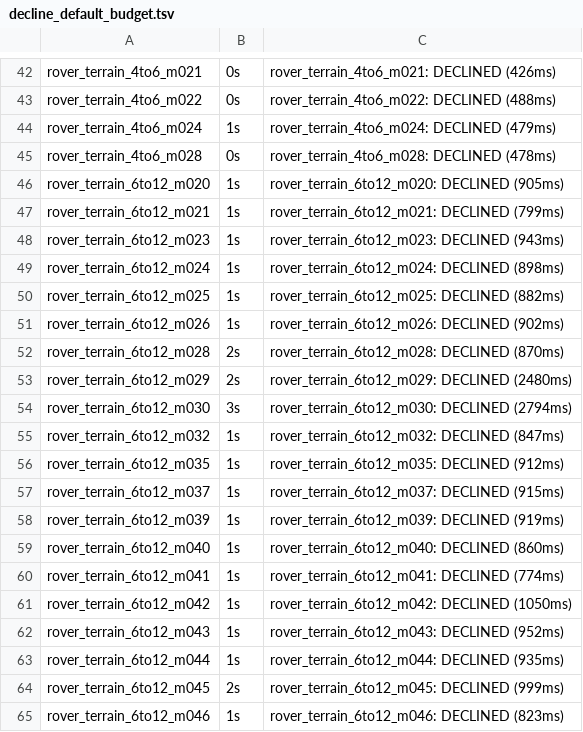
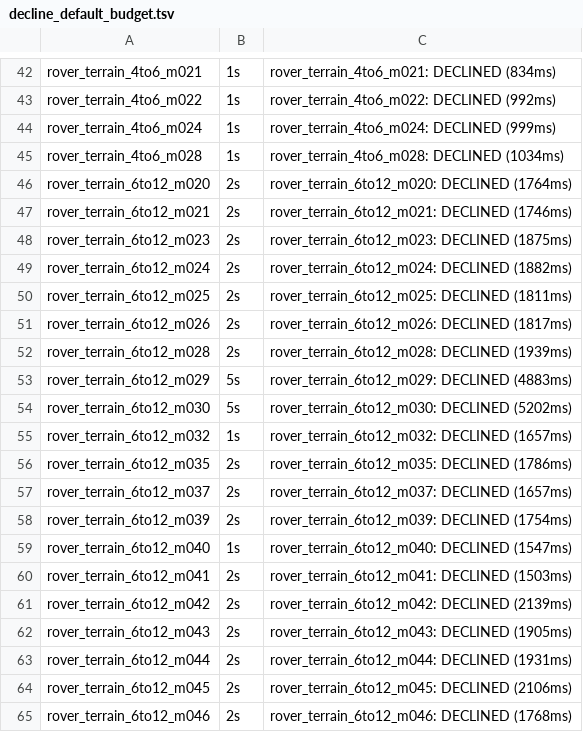
Before and after one commit to UNCC-FORTRESS/relCertifier-Lean-implementation, a TSV file: docs/refute/decline_default_budget.tsv, drawn as a sheet; only a part is shown, gaps mark what is left out; the diff covers the shown part only; the diff names each change by its address in the sheet, - before the commit and + after, or states it on an @@ line.

```diff
--- a/docs/refute/decline_default_budget.tsv
+++ b/docs/refute/decline_default_budget.tsv
-B42:B43: 0s
+B42:B43: 1s
-C42: rover_terrain_4to6_m021: DECLINED (426ms)
+C42: rover_terrain_4to6_m021: DECLINED (834ms)
-C43: rover_terrain_4to6_m022: DECLINED (488ms)
+C43: rover_terrain_4to6_m022: DECLINED (992ms)
-C44: rover_terrain_4to6_m024: DECLINED (479ms)
+C44: rover_terrain_4to6_m024: DECLINED (999ms)
-B45: 0s
+B45: 1s
-C45: rover_terrain_4to6_m028: DECLINED (478ms)
+C45: rover_terrain_4to6_m028: DECLINED (1034ms)
-B46:B51: 1s
+B46:B51: 2s
-C46: rover_terrain_6to12_m020: DECLINED (905ms)
+C46: rover_terrain_6to12_m020: DECLINED (1764ms)
-C47: rover_terrain_6to12_m021: DECLINED (799ms)
+C47: rover_terrain_6to12_m021: DECLINED (1746ms)
-C48: rover_terrain_6to12_m023: DECLINED (943ms)
+C48: rover_terrain_6to12_m023: DECLINED (1875ms)
-C49: rover_terrain_6to12_m024: DECLINED (898ms)
+C49: rover_terrain_6to12_m024: DECLINED (1882ms)
-C50: rover_terrain_6to12_m025: DECLINED (882ms)
+C50: rover_terrain_6to12_m025: DECLINED (1811ms)
-C51: rover_terrain_6to12_m026: DECLINED (902ms)
+C51: rover_terrain_6to12_m026: DECLINED (1817ms)
-C52: rover_terrain_6to12_m028: DECLINED (870ms)
+C52: rover_terrain_6to12_m028: DECLINED (1939ms)
-B53: 2s
+B53: 5s
-C53: rover_terrain_6to12_m029: DECLINED (2480ms)
+C53: rover_terrain_6to12_m029: DECLINED (4883ms)
-B54: 3s
+B54: 5s
-C54: rover_terrain_6to12_m030: DECLINED (2794ms)
+C54: rover_terrain_6to12_m030: DECLINED (5202ms)
-C55: rover_terrain_6to12_m032: DECLINED (847ms)
+C55: rover_terrain_6to12_m032: DECLINED (1657ms)
-B56:B58: 1s
+B56:B58: 2s
-C56: rover_terrain_6to12_m035: DECLINED (912ms)
+C56: rover_terrain_6to12_m035: DECLINED (1786ms)
-C57: rover_terrain_6to12_m037: DECLINED (915ms)
+C57: rover_terrain_6to12_m037: DECLINED (1657ms)
-C58: rover_terrain_6to12_m039: DECLINED (919ms)
+C58: rover_terrain_6to12_m039: DECLINED (1754ms)
-C59: rover_terrain_6to12_m040: DECLINED (860ms)
+C59: rover_terrain_6to12_m040: DECLINED (1547ms)
-B60:B63: 1s
+B60:B63: 2s
-C60: rover_terrain_6to12_m041: DECLINED (774ms)
+C60: rover_terrain_6to12_m041: DECLINED (1503ms)
-C61: rover_terrain_6to12_m042: DECLINED (1050ms)
+C61: rover_terrain_6to12_m042: DECLINED (2139ms)
-C62: rover_terrain_6to12_m043: DECLINED (952ms)
+C62: rover_terrain_6to12_m043: DECLINED (1905ms)
-C63: rover_terrain_6to12_m044: DECLINED (935ms)
+C63: rover_terrain_6to12_m044: DECLINED (1931ms)
-C64: rover_terrain_6to12_m045: DECLINED (999ms)
+C64: rover_terrain_6to12_m045: DECLINED (2106ms)
-B65: 1s
+B65: 2s
-C65: rover_terrain_6to12_m046: DECLINED (823ms)
+C65: rover_terrain_6to12_m046: DECLINED (1768ms)
```
Also changed, not shown: 6 added rows, 6 removed rows and 80 edited cells elsewhere in this file, 5 other files.
